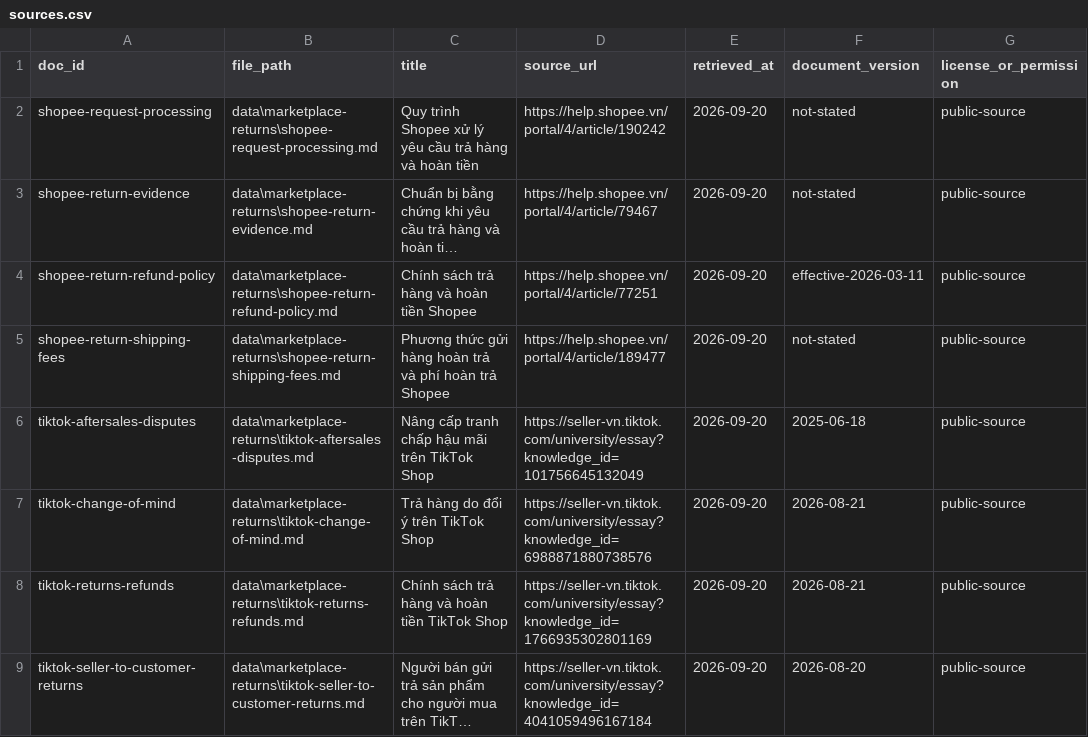
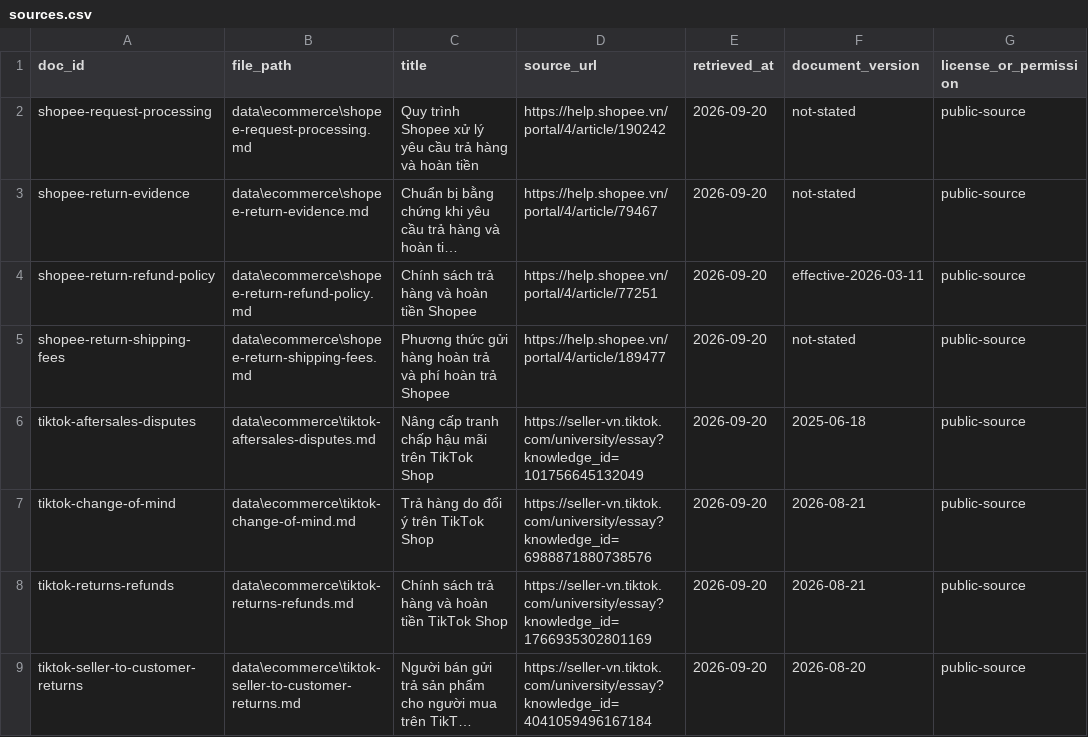
Before and after one commit to vbwork2/K4-DAY07-BuiQuangVinh-2A202603012, a CSV file: data/ecommerce/sources.csv, drawn as a sheet; long unchanged cells end in …; the diff names each change by its address in the sheet, - before the commit and + after, or states it on an @@ line.

```diff
--- a/data/ecommerce/sources.csv
+++ b/data/ecommerce/sources.csv
-B2 (file_path): data\marketplace-returns\shopee-request-processing.md
+B2 (file_path): data\ecommerce\shopee-request-processing.md
-B3 (file_path): data\marketplace-returns\shopee-return-evidence.md
+B3 (file_path): data\ecommerce\shopee-return-evidence.md
-B4 (file_path): data\marketplace-returns\shopee-return-refund-policy.md
+B4 (file_path): data\ecommerce\shopee-return-refund-policy.md
-B5 (file_path): data\marketplace-returns\shopee-return-shipping-fees.md
+B5 (file_path): data\ecommerce\shopee-return-shipping-fees.md
-B6 (file_path): data\marketplace-returns\tiktok-aftersales-disputes.md
+B6 (file_path): data\ecommerce\tiktok-aftersales-disputes.md
-B7 (file_path): data\marketplace-returns\tiktok-change-of-mind.md
+B7 (file_path): data\ecommerce\tiktok-change-of-mind.md
-B8 (file_path): data\marketplace-returns\tiktok-returns-refunds.md
+B8 (file_path): data\ecommerce\tiktok-returns-refunds.md
-B9 (file_path): data\marketplace-returns\tiktok-seller-to-customer-returns.md
+B9 (file_path): data\ecommerce\tiktok-seller-to-customer-returns.md
```
Also changed, not shown: 12 other files.
